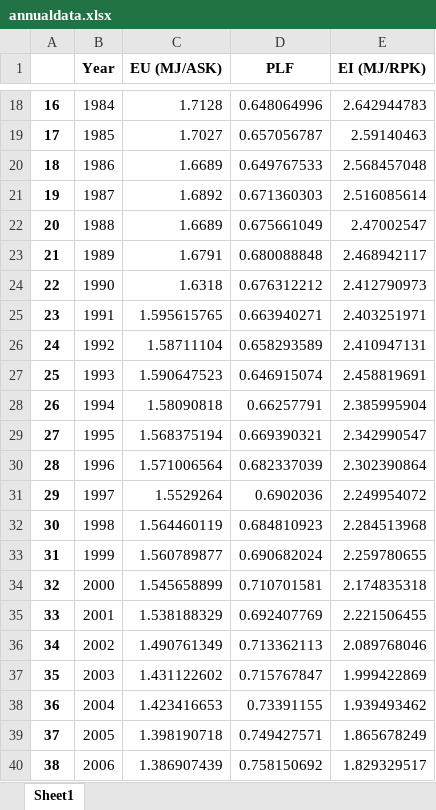
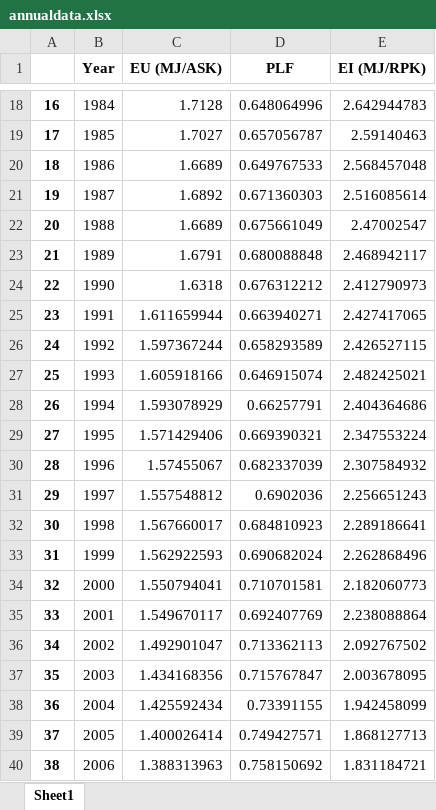
Before and after one commit to rohrerph/Master_Thesis_Codes, an Excel workbook: test_env/database_creation/annualdata.xlsx, sheet Sheet1, drawn as a sheet; only a part is shown, gaps mark what is left out; values as stored, in another font and other column widths than the file's, no borders; the diff covers the shown part only; the diff names each change by its address in the sheet, - before the commit and + after, or states it on an @@ line.

```diff
--- a/test_env/database_creation/annualdata.xlsx (sheet Sheet1)
+++ b/test_env/database_creation/annualdata.xlsx (sheet Sheet1)
-C25 (EU (MJ/ASK)): 1.595615765
+C25 (EU (MJ/ASK)): 1.611659944
-E25 (EI (MJ/RPK)): 2.403251971
+E25 (EI (MJ/RPK)): 2.427417065
-C26 (EU (MJ/ASK)): 1.58711104
+C26 (EU (MJ/ASK)): 1.597367244
-E26 (EI (MJ/RPK)): 2.410947131
+E26 (EI (MJ/RPK)): 2.426527115
-C27 (EU (MJ/ASK)): 1.590647523
+C27 (EU (MJ/ASK)): 1.605918166
-E27 (EI (MJ/RPK)): 2.458819691
+E27 (EI (MJ/RPK)): 2.482425021
-C28 (EU (MJ/ASK)): 1.58090818
+C28 (EU (MJ/ASK)): 1.593078929
-E28 (EI (MJ/RPK)): 2.385995904
+E28 (EI (MJ/RPK)): 2.404364686
-C29 (EU (MJ/ASK)): 1.568375194
+C29 (EU (MJ/ASK)): 1.571429406
-E29 (EI (MJ/RPK)): 2.342990547
+E29 (EI (MJ/RPK)): 2.347553224
-C30 (EU (MJ/ASK)): 1.571006564
+C30 (EU (MJ/ASK)): 1.57455067
-E30 (EI (MJ/RPK)): 2.302390864
+E30 (EI (MJ/RPK)): 2.307584932
-C31 (EU (MJ/ASK)): 1.5529264
+C31 (EU (MJ/ASK)): 1.557548812
-E31 (EI (MJ/RPK)): 2.249954072
+E31 (EI (MJ/RPK)): 2.256651243
-C32 (EU (MJ/ASK)): 1.564460119
+C32 (EU (MJ/ASK)): 1.567660017
-E32 (EI (MJ/RPK)): 2.284513968
+E32 (EI (MJ/RPK)): 2.289186641
-C33 (EU (MJ/ASK)): 1.560789877
+C33 (EU (MJ/ASK)): 1.562922593
-E33 (EI (MJ/RPK)): 2.259780655
+E33 (EI (MJ/RPK)): 2.262868496
-C34 (EU (MJ/ASK)): 1.545658899
+C34 (EU (MJ/ASK)): 1.550794041
-E34 (EI (MJ/RPK)): 2.174835318
+E34 (EI (MJ/RPK)): 2.182060773
-C35 (EU (MJ/ASK)): 1.538188329
+C35 (EU (MJ/ASK)): 1.549670117
-E35 (EI (MJ/RPK)): 2.221506455
+E35 (EI (MJ/RPK)): 2.238088864
-C36 (EU (MJ/ASK)): 1.490761349
+C36 (EU (MJ/ASK)): 1.492901047
-E36 (EI (MJ/RPK)): 2.089768046
+E36 (EI (MJ/RPK)): 2.092767502
-C37 (EU (MJ/ASK)): 1.431122602
+C37 (EU (MJ/ASK)): 1.434168356
-E37 (EI (MJ/RPK)): 1.999422869
+E37 (EI (MJ/RPK)): 2.003678095
-C38 (EU (MJ/ASK)): 1.423416653
+C38 (EU (MJ/ASK)): 1.425592434
-E38 (EI (MJ/RPK)): 1.939493462
+E38 (EI (MJ/RPK)): 1.942458099
-C39 (EU (MJ/ASK)): 1.398190718
+C39 (EU (MJ/ASK)): 1.400026414
-E39 (EI (MJ/RPK)): 1.865678249
+E39 (EI (MJ/RPK)): 1.868127713
-C40 (EU (MJ/ASK)): 1.386907439
+C40 (EU (MJ/ASK)): 1.388313963
-E40 (EI (MJ/RPK)): 1.829329517
+E40 (EI (MJ/RPK)): 1.831184721
```
Also changed, not shown: 30 edited cells elsewhere in this sheet, test_env/Databank.xlsx, test_env/database_creation/rawdata/USDOT/operationalefficiency.xlsx, 27 other files.
